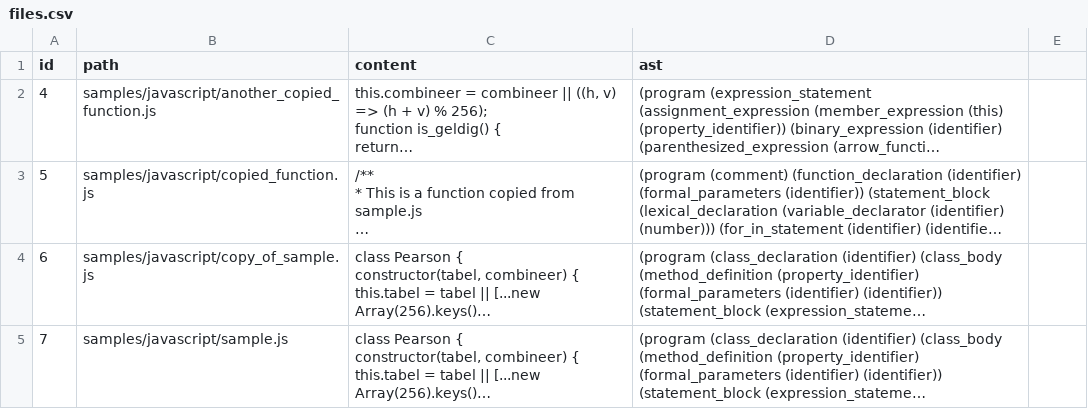
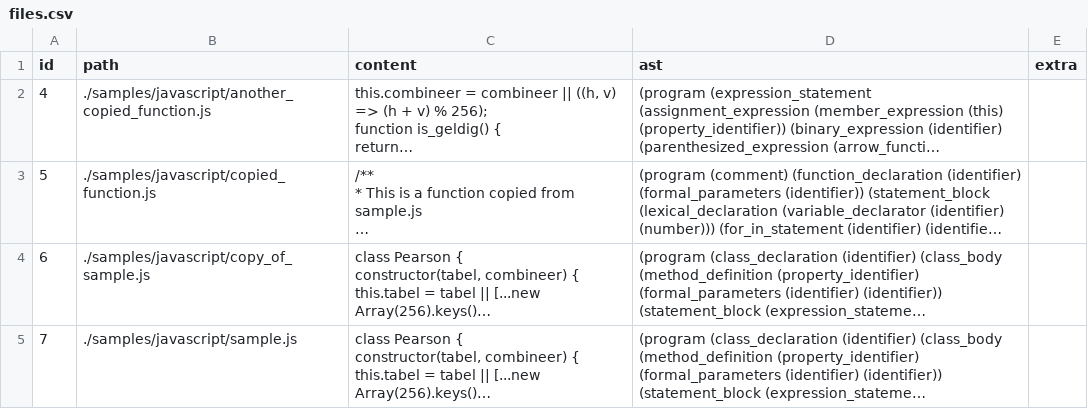
Before and after one commit to dodona-edu/dolos, a CSV file: web/public/data/files.csv, drawn as a sheet; long unchanged cells end in …; the diff names each change by its address in the sheet, - before the commit and + after, or states it on an @@ line.

Commit message:
Update test data

```diff
--- a/web/public/data/files.csv
+++ b/web/public/data/files.csv
-E1: (empty)
+E1: extra
-B2 (path): samples/javascript/another_copied_function.js
+B2 (path): ./samples/javascript/another_copied_function.js
-B3 (path): samples/javascript/copied_function.js
+B3 (path): ./samples/javascript/copied_function.js
-B4 (path): samples/javascript/copy_of_sample.js
+B4 (path): ./samples/javascript/copy_of_sample.js
-B5 (path): samples/javascript/sample.js
+B5 (path): ./samples/javascript/sample.js
```
Also changed, not shown: 1 other file.
